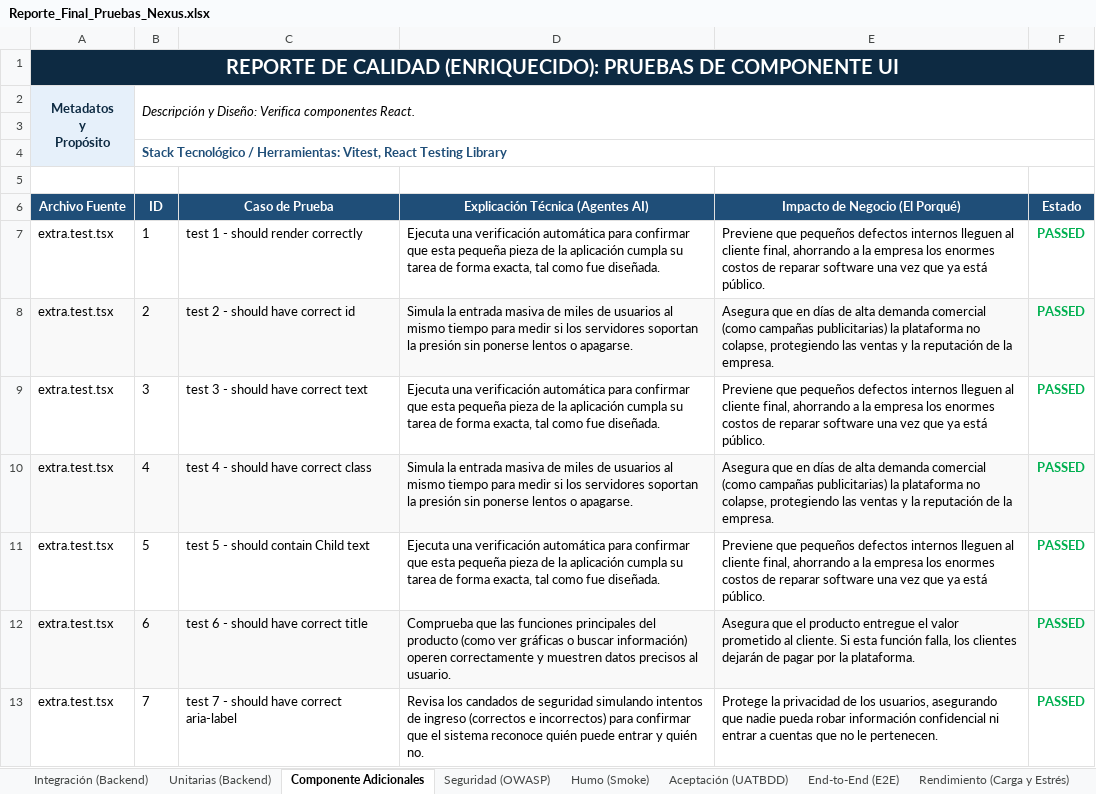
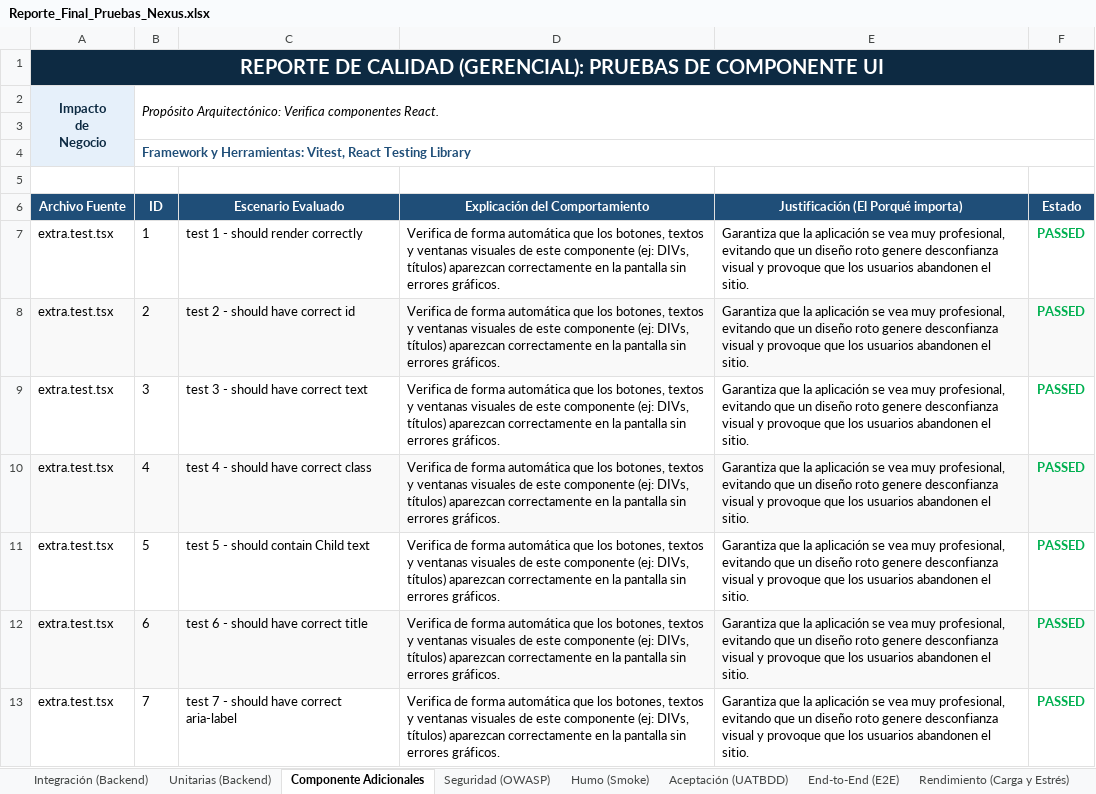
Before and after one commit to chocliCode/Nexus, an Excel workbook: Reporte_Final_Pruebas_Nexus.xlsx, sheet Componente Adicionales, drawn as a sheet; only a part is shown; values as stored, in another font and other column widths than the file's, no borders; removed rows and columns are numbered as before the commit, all else as after; ↵ is a line break in a cell; the diff covers the shown part only; the diff names each change by its address in the sheet, - before the commit and + after, or states it on an @@ line.

```diff
--- a/Reporte_Final_Pruebas_Nexus.xlsx (sheet Componente Adicionales)
+++ b/Reporte_Final_Pruebas_Nexus.xlsx (sheet Componente Adicionales)
-A1 (Archivo Fuente): …DE CALIDAD (ENRIQUECIDO): PRUEBAS DE…
+A1 (Archivo Fuente): …DE CALIDAD (GERENCIAL): PRUEBAS DE…
-row 2: Metadatos ↵ y ↵ Propósito | Descripción y Diseño: Verifica componentes React.
+row 2: Impacto ↵ de ↵ Negocio | Propósito Arquitectónico: Verifica componentes React.
-B4 (ID): Stack Tecnológico / Herramientas: Vitest,…
+B4 (ID): Framework y Herramientas: Vitest,…
-C6: Caso de Prueba
+C6: Escenario Evaluado
-D6: Explicación Técnica (Agentes AI)
+D6: Explicación del Comportamiento
-E6: Impacto de Negocio (El Porqué)
+E6: Justificación (El Porqué importa)
-D7 (Explicación del Comportamiento): Ejecuta una verificación automática para confirmar que esta pequeña pieza de la aplicación cumpla su tarea de forma exacta, tal como fue diseñada.
+D7 (Explicación del Comportamiento): Verifica de forma automática que los botones, textos y ventanas visuales de este componente (ej: DIVs, títulos) aparezcan correctamente en la pantalla sin errores gráficos.
-E7: Previene que pequeños defectos internos lleguen al cliente final, ahorrando a la empresa los enormes costos de reparar software una vez que ya está público.
+E7: Garantiza que la aplicación se vea muy profesional, evitando que un diseño roto genere desconfianza visual y provoque que los usuarios abandonen el sitio.
-D8 (Explicación del Comportamiento): Simula la entrada masiva de miles de usuarios al mismo tiempo para medir si los servidores soportan la presión sin ponerse lentos o apagarse.
+D8 (Explicación del Comportamiento): Verifica de forma automática que los botones, textos y ventanas visuales de este componente (ej: DIVs, títulos) aparezcan correctamente en la pantalla sin errores gráficos.
-E8: Asegura que en días de alta demanda comercial (como campañas publicitarias) la plataforma no colapse, protegiendo las ventas y la reputación de la empresa.
+E8: Garantiza que la aplicación se vea muy profesional, evitando que un diseño roto genere desconfianza visual y provoque que los usuarios abandonen el sitio.
-D9 (Explicación del Comportamiento): Ejecuta una verificación automática para confirmar que esta pequeña pieza de la aplicación cumpla su tarea de forma exacta, tal como fue diseñada.
+D9 (Explicación del Comportamiento): Verifica de forma automática que los botones, textos y ventanas visuales de este componente (ej: DIVs, títulos) aparezcan correctamente en la pantalla sin errores gráficos.
-E9: Previene que pequeños defectos internos lleguen al cliente final, ahorrando a la empresa los enormes costos de reparar software una vez que ya está público.
+E9: Garantiza que la aplicación se vea muy profesional, evitando que un diseño roto genere desconfianza visual y provoque que los usuarios abandonen el sitio.
-D10 (Explicación del Comportamiento): Simula la entrada masiva de miles de usuarios al mismo tiempo para medir si los servidores soportan la presión sin ponerse lentos o apagarse.
+D10 (Explicación del Comportamiento): Verifica de forma automática que los botones, textos y ventanas visuales de este componente (ej: DIVs, títulos) aparezcan correctamente en la pantalla sin errores gráficos.
-E10: Asegura que en días de alta demanda comercial (como campañas publicitarias) la plataforma no colapse, protegiendo las ventas y la reputación de la empresa.
+E10: Garantiza que la aplicación se vea muy profesional, evitando que un diseño roto genere desconfianza visual y provoque que los usuarios abandonen el sitio.
-D11 (Explicación del Comportamiento): Ejecuta una verificación automática para confirmar que esta pequeña pieza de la aplicación cumpla su tarea de forma exacta, tal como fue diseñada.
+D11 (Explicación del Comportamiento): Verifica de forma automática que los botones, textos y ventanas visuales de este componente (ej: DIVs, títulos) aparezcan correctamente en la pantalla sin errores gráficos.
-E11: Previene que pequeños defectos internos lleguen al cliente final, ahorrando a la empresa los enormes costos de reparar software una vez que ya está público.
+E11: Garantiza que la aplicación se vea muy profesional, evitando que un diseño roto genere desconfianza visual y provoque que los usuarios abandonen el sitio.
-D12 (Explicación del Comportamiento): Comprueba que las funciones principales del producto (como ver gráficas o buscar información) operen correctamente y muestren datos precisos al usuario.
+D12 (Explicación del Comportamiento): Verifica de forma automática que los botones, textos y ventanas visuales de este componente (ej: DIVs, títulos) aparezcan correctamente en la pantalla sin errores gráficos.
-E12: Asegura que el producto entregue el valor prometido al cliente. Si esta función falla, los clientes dejarán de pagar por la plataforma.
+E12: Garantiza que la aplicación se vea muy profesional, evitando que un diseño roto genere desconfianza visual y provoque que los usuarios abandonen el sitio.
-D13 (Explicación del Comportamiento): Revisa los candados de seguridad simulando intentos de ingreso (correctos e incorrectos) para confirmar que el sistema reconoce quién puede entrar y quién no.
+D13 (Explicación del Comportamiento): Verifica de forma automática que los botones, textos y ventanas visuales de este componente (ej: DIVs, títulos) aparezcan correctamente en la pantalla sin errores gráficos.
-E13: Protege la privacidad de los usuarios, asegurando que nadie pueda robar información confidencial ni entrar a cuentas que no le pertenecen.
+E13: Garantiza que la aplicación se vea muy profesional, evitando que un diseño roto genere desconfianza visual y provoque que los usuarios abandonen el sitio.
```
Also changed, not shown: 74 edited cells elsewhere in this sheet, sheet Unitarias (Backend), sheet Rendimiento (Carga y Estrés), sheet Integración (Backend), sheet Seguridad (OWASP), sheet Humo (Smoke), sheet Aceptación (UATBDD), 1 more sheet, 1 other file.
